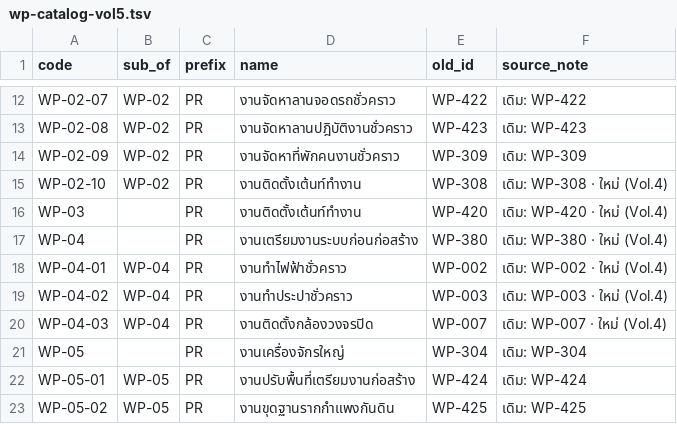
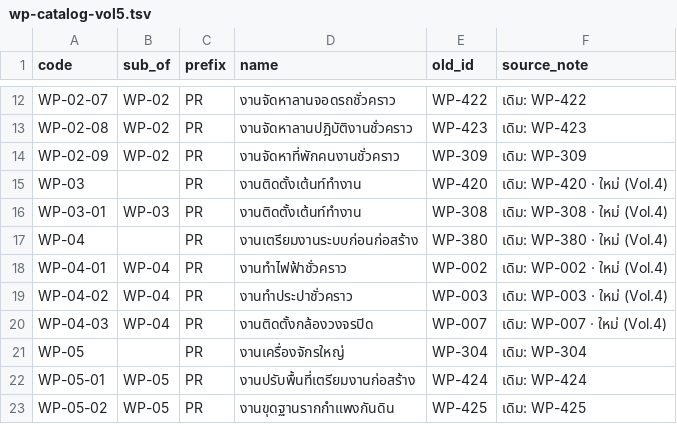
Before and after one commit to vap-ops/prc-ops, a TSV file: data/wp-catalog-vol5.tsv, drawn as a sheet; only a part is shown, gaps mark what is left out.

Commit message:
data: เต้นท์ทำงาน becomes WP-03's child (operator option B)

```diff
--- a/data/wp-catalog-vol5.tsv
+++ b/data/wp-catalog-vol5.tsv
@@ -14,4 +14,4 @@ WP-02-08	WP-02	PR	งานจัดหาลานปฎิบัติงา
 WP-02-09	WP-02	PR	งานจัดหาที่พักคนงานชั่วคราว	WP-309	เดิม: WP-309
-WP-02-10	WP-02	PR	งานติดตั้งเต้นท์ทำงาน	WP-308	เดิม: WP-308 · ใหม่ (Vol.4)
 WP-03		PR	งานติดตั้งเต้นท์ทำงาน	WP-420	เดิม: WP-420 · ใหม่ (Vol.4)
+WP-03-01	WP-03	PR	งานติดตั้งเต้นท์ทำงาน	WP-308	เดิม: WP-308 · ใหม่ (Vol.4)
 WP-04		PR	งานเตรียมงานระบบก่อนก่อสร้าง	WP-380	เดิม: WP-380 · ใหม่ (Vol.4)
```
